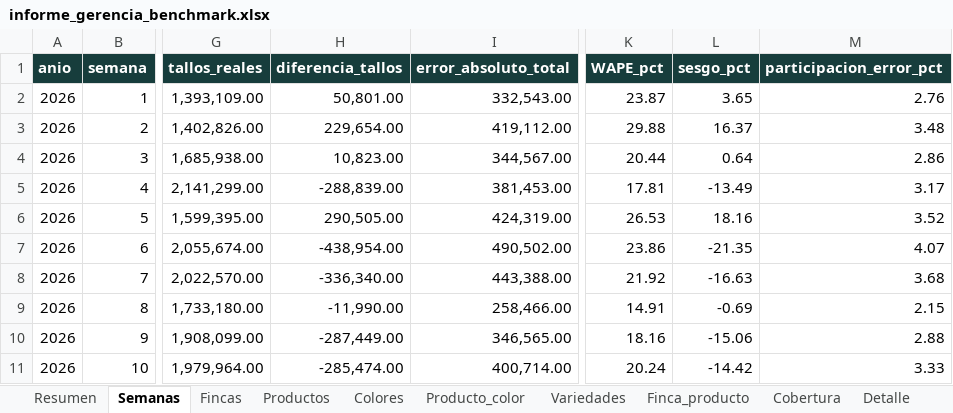
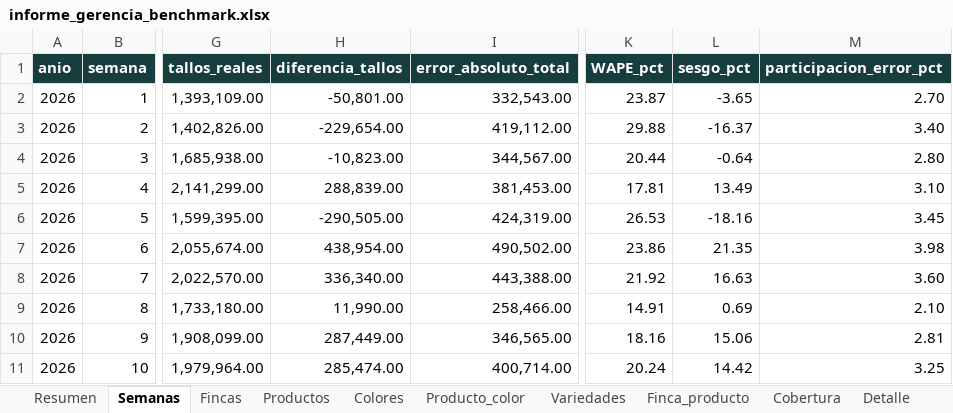
Before and after one commit to elianduranr/Proyecto-de-grado_LGF, an Excel workbook: Notebooks/informes/informe_gerencia_benchmark.xlsx, sheet Semanas, drawn as a sheet; only a part is shown, gaps mark what is left out; values as stored, in another font and other column widths than the file's, no borders; the diff covers the shown part only; the diff names each change by its address in the sheet, - before the commit and + after, or states it on an @@ line.

```diff
--- a/Notebooks/informes/informe_gerencia_benchmark.xlsx (sheet Semanas)
+++ b/Notebooks/informes/informe_gerencia_benchmark.xlsx (sheet Semanas)
-H2 (diferencia_tallos): 50,801.00
+H2 (diferencia_tallos): -50,801.00
-L2 (sesgo_pct): 3.65
+L2 (sesgo_pct): -3.65
-M2 (participacion_error_pct): 2.76
+M2 (participacion_error_pct): 2.70
-H3 (diferencia_tallos): 229,654.00
+H3 (diferencia_tallos): -229,654.00
-L3 (sesgo_pct): 16.37
+L3 (sesgo_pct): -16.37
-M3 (participacion_error_pct): 3.48
+M3 (participacion_error_pct): 3.40
-H4 (diferencia_tallos): 10,823.00
+H4 (diferencia_tallos): -10,823.00
-L4 (sesgo_pct): 0.64
+L4 (sesgo_pct): -0.64
-M4 (participacion_error_pct): 2.86
+M4 (participacion_error_pct): 2.80
-H5 (diferencia_tallos): -288,839.00
+H5 (diferencia_tallos): 288,839.00
-L5 (sesgo_pct): -13.49
+L5 (sesgo_pct): 13.49
-M5 (participacion_error_pct): 3.17
+M5 (participacion_error_pct): 3.10
-H6 (diferencia_tallos): 290,505.00
+H6 (diferencia_tallos): -290,505.00
-L6 (sesgo_pct): 18.16
+L6 (sesgo_pct): -18.16
-M6 (participacion_error_pct): 3.52
+M6 (participacion_error_pct): 3.45
-H7 (diferencia_tallos): -438,954.00
+H7 (diferencia_tallos): 438,954.00
-L7 (sesgo_pct): -21.35
+L7 (sesgo_pct): 21.35
-M7 (participacion_error_pct): 4.07
+M7 (participacion_error_pct): 3.98
-H8 (diferencia_tallos): -336,340.00
+H8 (diferencia_tallos): 336,340.00
-L8 (sesgo_pct): -16.63
+L8 (sesgo_pct): 16.63
-M8 (participacion_error_pct): 3.68
+M8 (participacion_error_pct): 3.60
-H9 (diferencia_tallos): -11,990.00
+H9 (diferencia_tallos): 11,990.00
-L9 (sesgo_pct): -0.69
+L9 (sesgo_pct): 0.69
-M9 (participacion_error_pct): 2.15
+M9 (participacion_error_pct): 2.10
-H10 (diferencia_tallos): -287,449.00
+H10 (diferencia_tallos): 287,449.00
-L10 (sesgo_pct): -15.06
+L10 (sesgo_pct): 15.06
-M10 (participacion_error_pct): 2.88
+M10 (participacion_error_pct): 2.81
-H11 (diferencia_tallos): -285,474.00
+H11 (diferencia_tallos): 285,474.00
-L11 (sesgo_pct): -14.42
+L11 (sesgo_pct): 14.42
-M11 (participacion_error_pct): 3.33
+M11 (participacion_error_pct): 3.25
```
Also changed, not shown: 1 added row and 75 edited cells elsewhere in this sheet, sheet Detalle, sheet Producto_color, sheet Variedades, sheet Finca_producto, sheet Colores, sheet Productos, 5 more sheets, Notebooks/consolidado_benchmark.xlsx, Notebooks/estimados_H1.xlsx, 41 other files.
